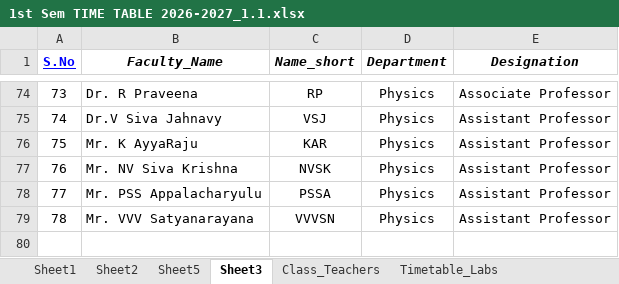
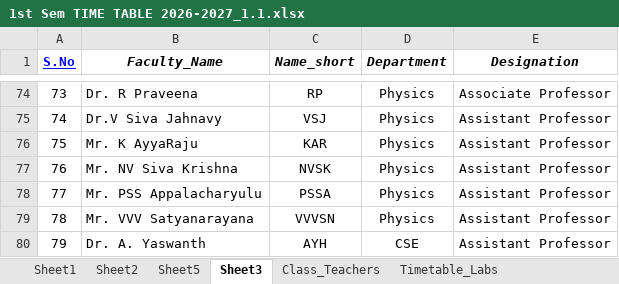
Before and after one commit to saran-neralla7/tt-analytics, an Excel workbook: timetables/1st Sem TIME TABLE 2026-2027_1.1.xlsx, sheet Sheet3, drawn as a sheet; only a part is shown, gaps mark what is left out; values as stored, in another font and other column widths than the file's, no borders; charts and pictures not drawn; the diff names each change by its address in the sheet, - before the commit and + after, or states it on an @@ line.

Commit message:
sync: add Dr. A. Yaswanth (AYH), update 3DDA tutorials, and sync Timetable_Final slot updates (Oct 22 v2)

```diff
--- a/timetables/1st Sem TIME TABLE 2026-2027_1.1.xlsx (sheet Sheet3)
+++ b/timetables/1st Sem TIME TABLE 2026-2027_1.1.xlsx (sheet Sheet3)
+row 80: 79 | Dr. A. Yaswanth | AYH | CSE | Assistant Professor
```
Also changed, not shown: sheet Timetable_Final, hidden cells, 2 other files.
